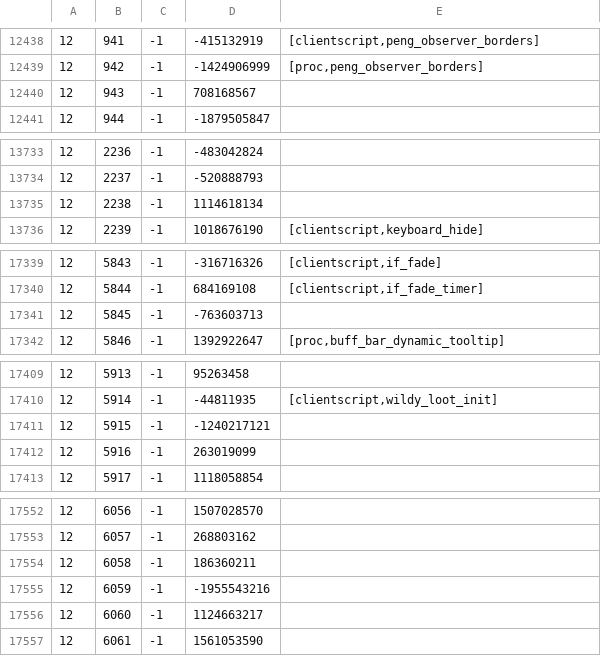
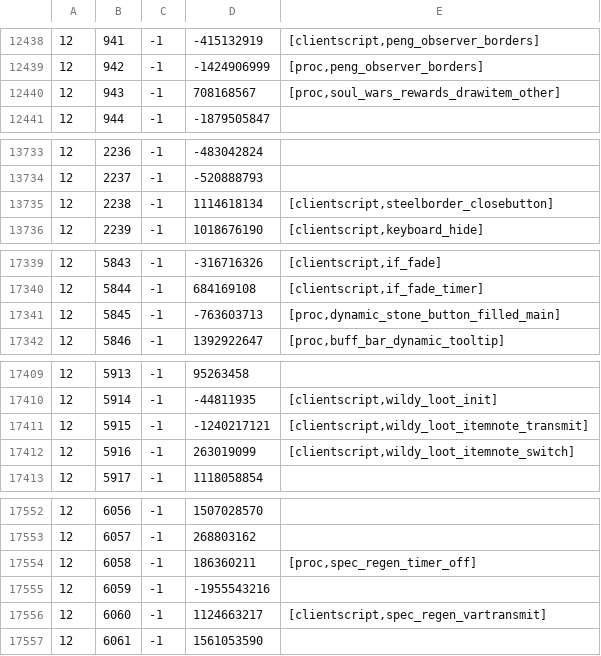
Before and after one commit to Joshua-F/cache-names, a TSV file: names.tsv, drawn as a sheet; only a part is shown, gaps mark what is left out.

Commit message:
Update names

```diff
--- a/names.tsv
+++ b/names.tsv
@@ -12439,3 +12439,3 @@
 12	942	-1	-1424906999	[proc,peng_observer_borders]
-12	943	-1	708168567	
+12	943	-1	708168567	[proc,soul_wars_rewards_drawitem_other]
 12	944	-1	-1879505847	
@@ -13734,3 +13734,3 @@
 12	2237	-1	-520888793	
-12	2238	-1	1114618134	
+12	2238	-1	1114618134	[clientscript,steelborder_closebutton]
 12	2239	-1	1018676190	[clientscript,keyboard_hide]
@@ -17340,3 +17340,3 @@
 12	5844	-1	684169108	[clientscript,if_fade_timer]
-12	5845	-1	-763603713	
+12	5845	-1	-763603713	[proc,dynamic_stone_button_filled_main]
 12	5846	-1	1392922647	[proc,buff_bar_dynamic_tooltip]
@@ -17410,4 +17410,4 @@
 12	5914	-1	-44811935	[clientscript,wildy_loot_init]
-12	5915	-1	-1240217121	
-12	5916	-1	263019099	
+12	5915	-1	-1240217121	[clientscript,wildy_loot_itemnote_transmit]
+12	5916	-1	263019099	[clientscript,wildy_loot_itemnote_switch]
 12	5917	-1	1118058854	
@@ -17553,5 +17553,5 @@
 12	6057	-1	268803162	
-12	6058	-1	186360211	
+12	6058	-1	186360211	[proc,spec_regen_timer_off]
 12	6059	-1	-1955543216	
-12	6060	-1	1124663217	
+12	6060	-1	1124663217	[clientscript,spec_regen_vartransmit]
 12	6061	-1	1561053590	
```
Also changed, not shown: individual-names.tsv.
